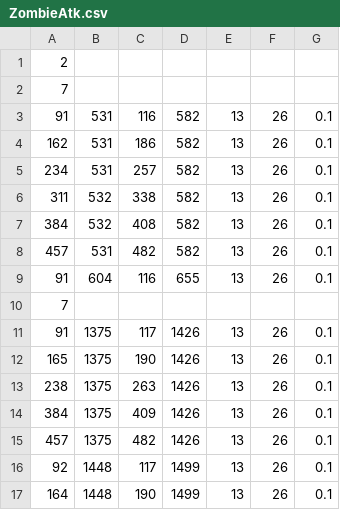
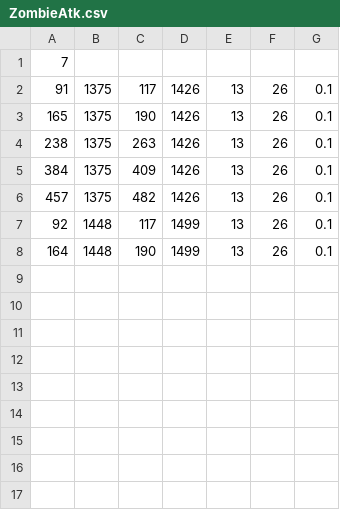
Before and after one commit to geongmin521/2Q_MiniProject, a CSV file: Engine2/Data/CSV/ZombieAtk.csv, drawn as a sheet; the diff names each change by its address in the sheet, - before the commit and + after, or states it on an @@ line.

```diff
--- a/Engine2/Data/CSV/ZombieAtk.csv
+++ b/Engine2/Data/CSV/ZombieAtk.csv
-row 1: 2
-row 2: 7
-row 3: 91 | 531 | 116 | 582 | 13 | 26 | 0.1
-row 4: 162 | 531 | 186 | 582 | 13 | 26 | 0.1
-row 5: 234 | 531 | 257 | 582 | 13 | 26 | 0.1
-row 6: 311 | 532 | 338 | 582 | 13 | 26 | 0.1
-row 7: 384 | 532 | 408 | 582 | 13 | 26 | 0.1
-row 8: 457 | 531 | 482 | 582 | 13 | 26 | 0.1
-row 9: 91 | 604 | 116 | 655 | 13 | 26 | 0.1
```
Also changed, not shown: Engine2/Data/CSV/TowerData.csv, 19 other files.
